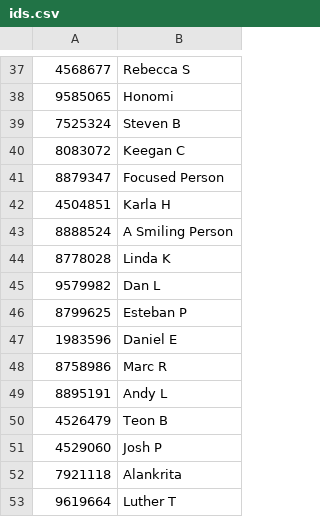
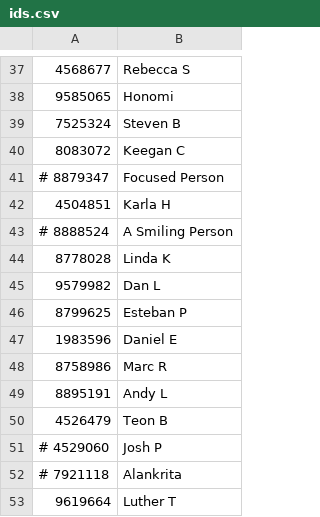
Before and after one commit to dvorit-manylabs/manydoors, a CSV file: ids.csv, drawn as a sheet; only a part is shown, gaps mark what is left out.

Commit message:
Update ids.csv

```diff
--- a/ids.csv
+++ b/ids.csv
@@ -40,5 +40,5 @@
 8083072, Keegan C
-8879347, Focused Person
+# 8879347, Focused Person
 4504851, Karla H
-8888524, A Smiling Person
+# 8888524, A Smiling Person
 8778028, Linda K
@@ -50,4 +50,4 @@
 4526479, Teon B
-4529060, Josh P
-7921118, Alankrita
+# 4529060, Josh P
+# 7921118, Alankrita
 9619664, Luther T
```
